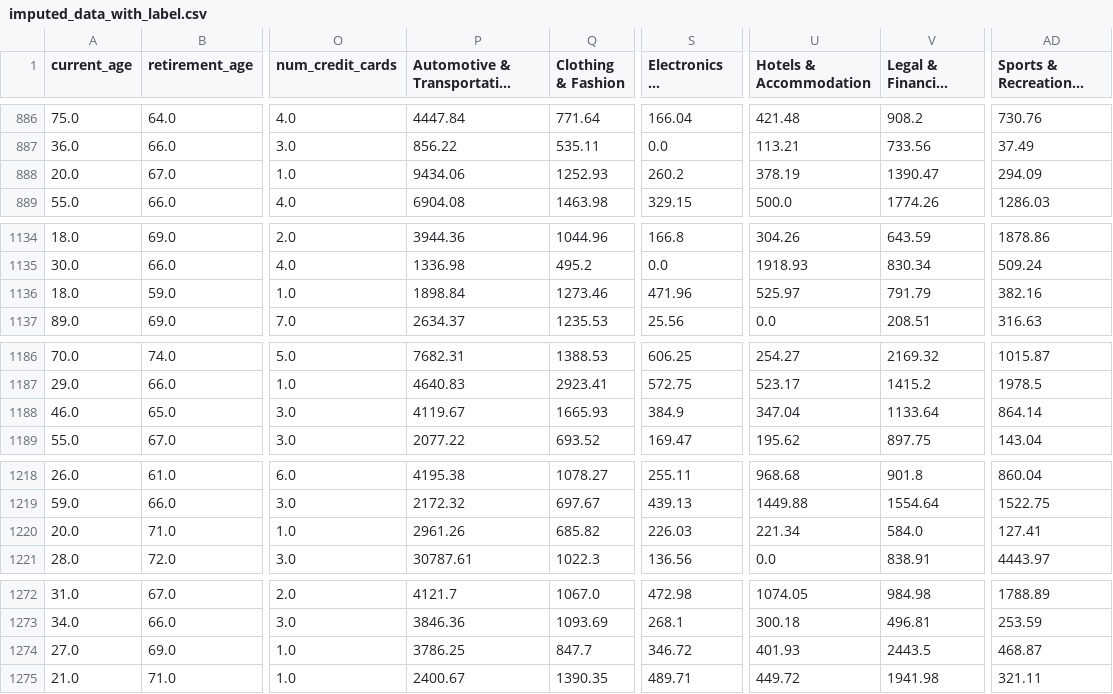
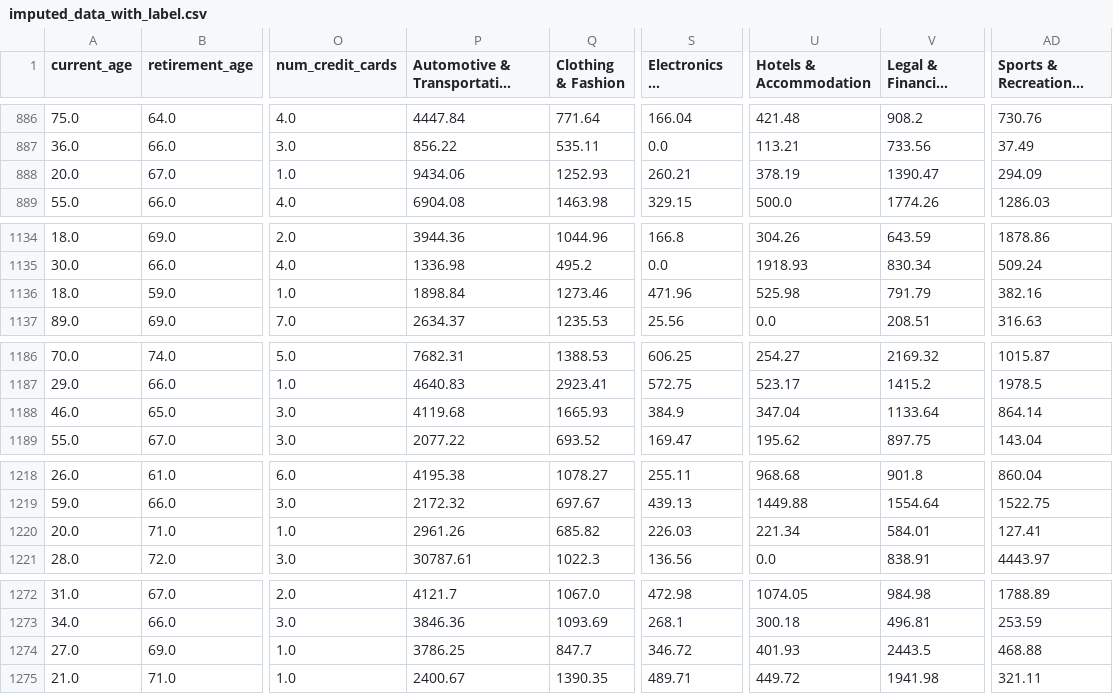
Before and after one commit to H6WU6R/DSA3101-Group-4, a CSV file: data/processed/imputed_data_with_label.csv, drawn as a sheet; only a part is shown, gaps mark what is left out; long unchanged cells end in …; the diff covers the shown part only; the diff names each change by its address in the sheet, - before the commit and + after, or states it on an @@ line.

```diff
--- a/data/processed/imputed_data_with_label.csv
+++ b/data/processed/imputed_data_with_label.csv
-S888 (Electronics & Appliances): 260.2
+S888 (Electronics & Appliances): 260.21
-U1136 (Hotels & Accommodation): 525.97
+U1136 (Hotels & Accommodation): 525.98
-P1188: 4119.67
+P1188: 4119.68
-V1220 (Legal & Financial Services): 584.0
+V1220 (Legal & Financial Services): 584.01
-AD1274 (Sports & Recreational Activities): 468.87
+AD1274 (Sports & Recreational Activities): 468.88
```
Also changed, not shown: 39 edited cells elsewhere in this file, data/processed/imputed_data.csv, 3 other files.
